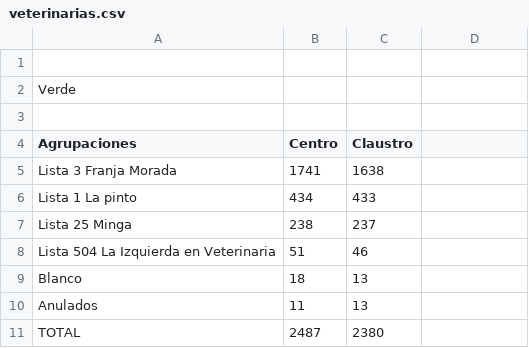
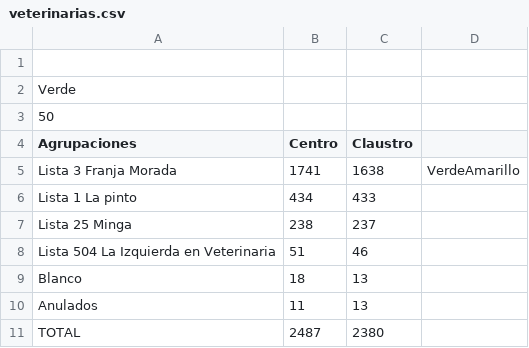
Before and after one commit to prensaunlp/eleccionesCSV, a CSV file: veterinarias.csv, drawn as a sheet.

Commit message:
Update veterinarias.csv

```diff
--- a/veterinarias.csv
+++ b/veterinarias.csv
@@ -2,5 +2,5 @@
 Verde,,
-,,
+50,,
 Agrupaciones,Centro,Claustro
-Lista 3 Franja Morada,1741,1638
+Lista 3 Franja Morada,1741,1638,VerdeAmarillo
 Lista 1 La pinto,434,433
```
